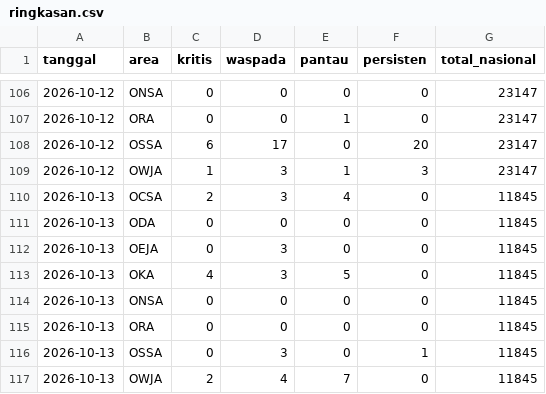
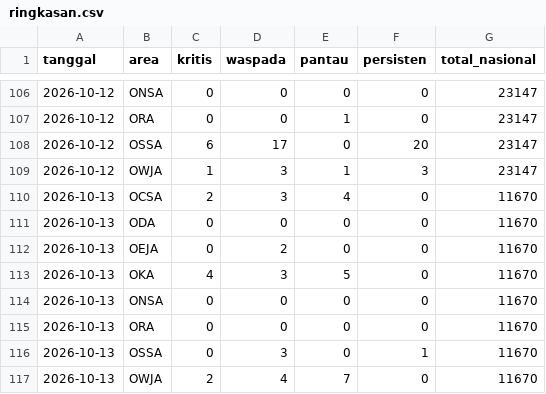
Before and after one commit to safetylineStream/safetylineStream-Dashboard-Pantauan-Lingkungan-Area-Kerja-Pertagas, a CSV file: data/history/ringkasan.csv, drawn as a sheet; only a part is shown, gaps mark what is left out.

```diff
--- a/data/history/ringkasan.csv
+++ b/data/history/ringkasan.csv
@@ -109,9 +109,9 @@ tanggal,area,kritis,waspada,pantau,persisten,total_nasional
 2026-10-12,OWJA,1,3,1,3,23147
-2026-10-13,OCSA,2,3,4,0,11845
-2026-10-13,ODA,0,0,0,0,11845
-2026-10-13,OEJA,0,3,0,0,11845
-2026-10-13,OKA,4,3,5,0,11845
-2026-10-13,ONSA,0,0,0,0,11845
-2026-10-13,ORA,0,0,0,0,11845
-2026-10-13,OSSA,0,3,0,1,11845
-2026-10-13,OWJA,2,4,7,0,11845
+2026-10-13,OCSA,2,3,4,0,11670
+2026-10-13,ODA,0,0,0,0,11670
+2026-10-13,OEJA,0,2,0,0,11670
+2026-10-13,OKA,4,3,5,0,11670
+2026-10-13,ONSA,0,0,0,0,11670
+2026-10-13,ORA,0,0,0,0,11670
+2026-10-13,OSSA,0,3,0,1,11670
+2026-10-13,OWJA,2,4,7,0,11670
```
Also changed, not shown: 15 other files.
